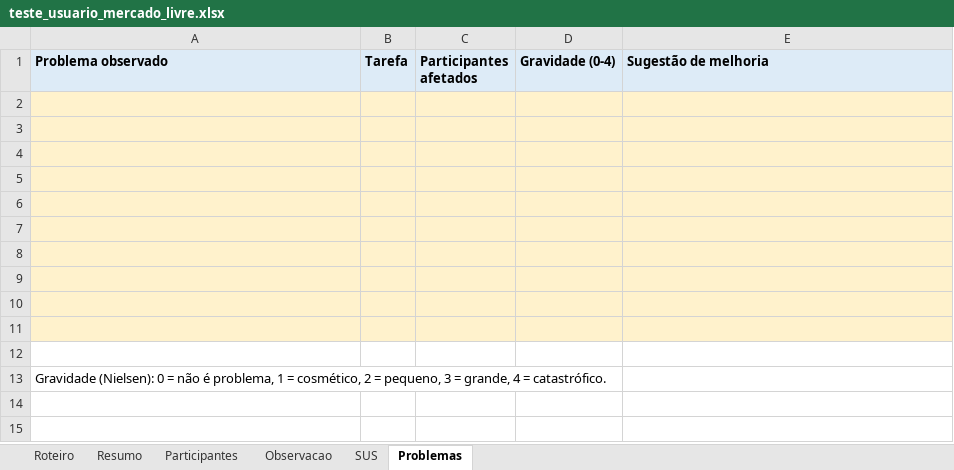
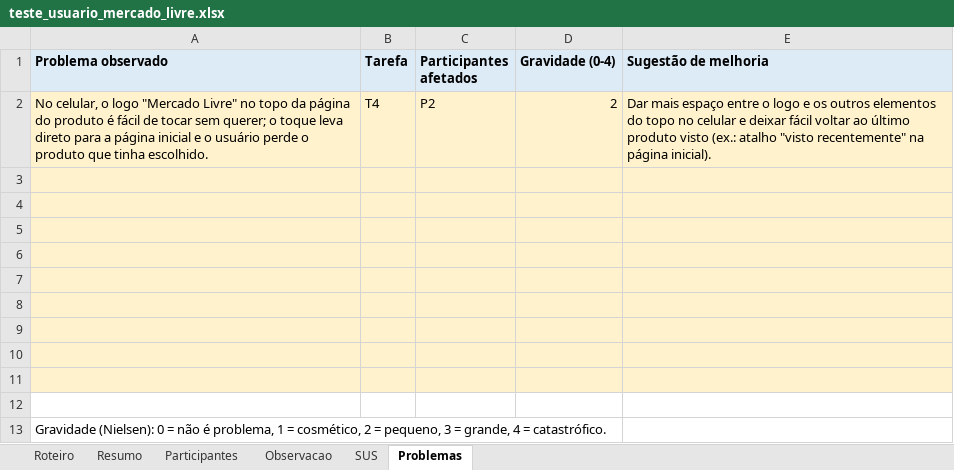
Before and after one commit to gabrielszcarvalho/Teste-de-Software---Choma---2oBimestre, an Excel workbook: SEMANA14/teste_usuario_mercado_livre.xlsx, sheet Problemas, drawn as a sheet; values as stored, in another font and other column widths than the file's, no borders; the diff names each change by its address in the sheet, - before the commit and + after, or states it on an @@ line.

Commit message:
Semana 14: SUS, erros e problemas do teste de usuário

```diff
--- a/SEMANA14/teste_usuario_mercado_livre.xlsx (sheet Problemas)
+++ b/SEMANA14/teste_usuario_mercado_livre.xlsx (sheet Problemas)
-row 2: (empty)
+row 2: No celular, o logo "Mercado Livre" no topo da página do produto é fácil de tocar sem querer; o toque leva direto para a página inicial e o usuário perde o produto que tinha escolhido. | T4 | P2 | 2 | Dar mais espaço entre o logo e os outros elementos do topo no celular e deixar fácil voltar ao último produto visto (ex.: atalho "visto recentemente" na página inicial).
```
Also changed, not shown: sheet SUS, sheet Observacao, sheet Participantes.
